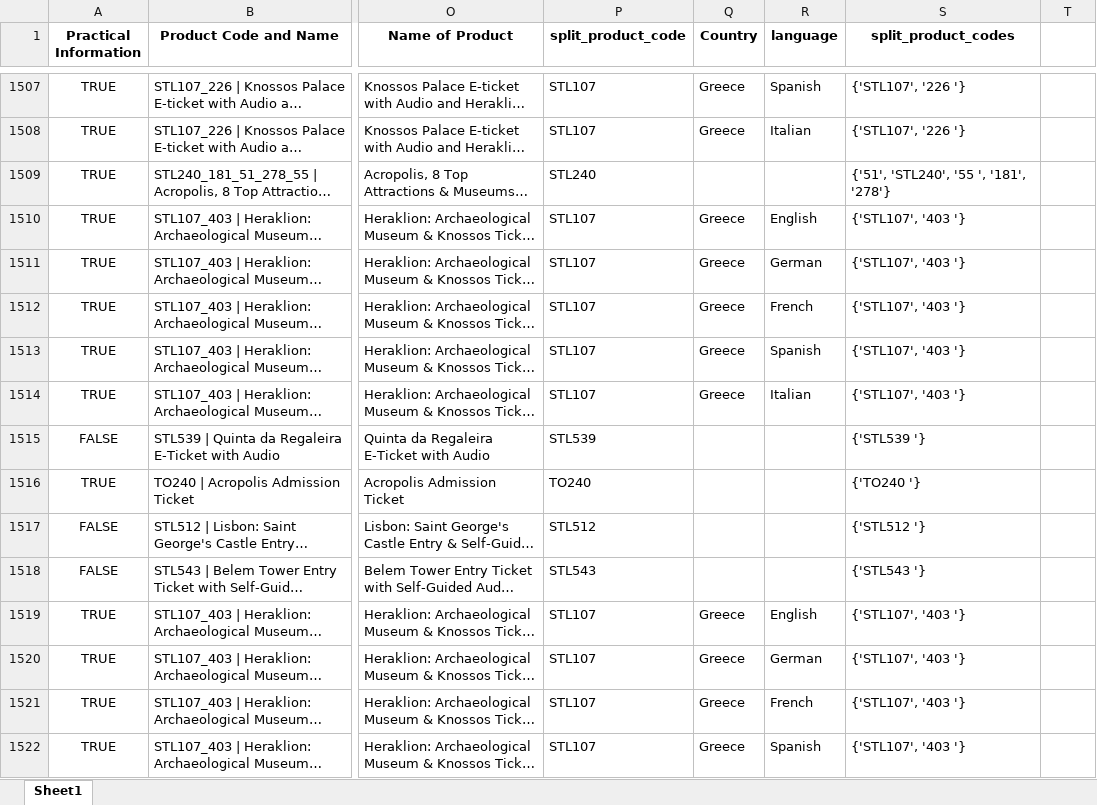
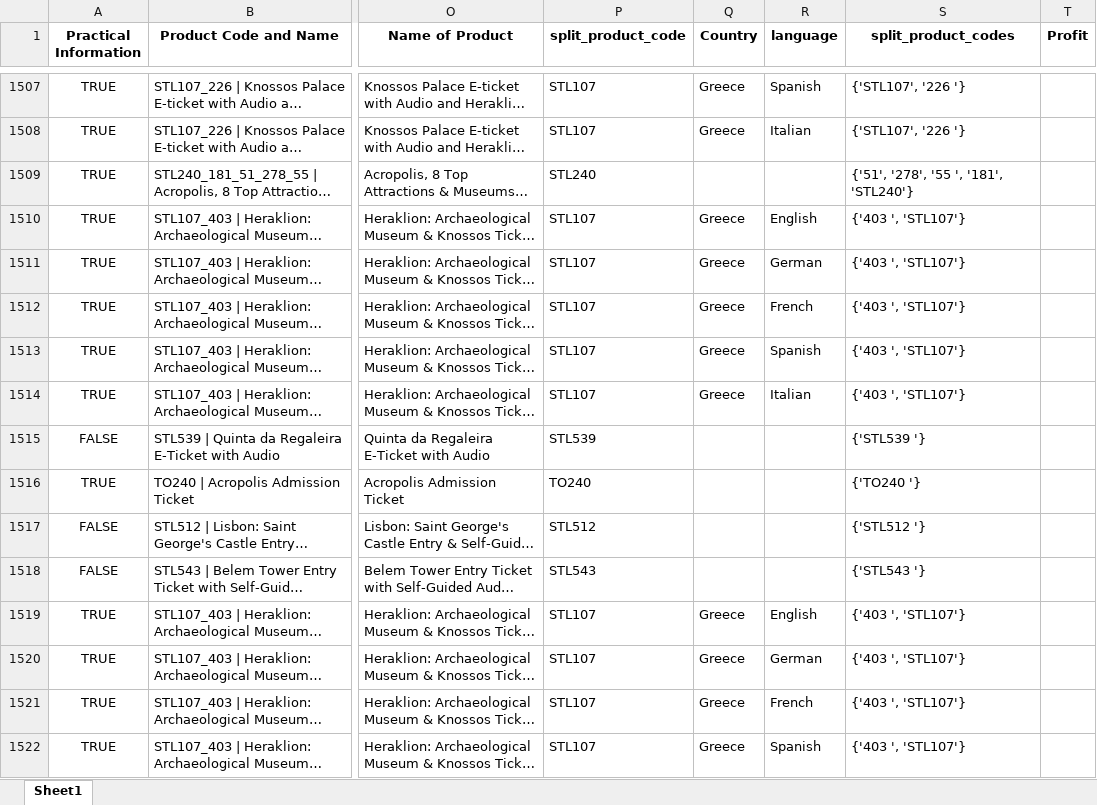
Before and after one commit to steve12512/E-Commerce-Data-Analysis-Project, an Excel workbook: dataframe2.xlsx, sheet Sheet1, drawn as a sheet; only a part is shown, gaps mark what is left out; long unchanged cells end in …; values as stored, in another font and other column widths than the file's, no borders; the diff covers the shown part only; the diff names each change by its address in the sheet, - before the commit and + after, or states it on an @@ line.

```diff
--- a/dataframe2.xlsx (sheet Sheet1)
+++ b/dataframe2.xlsx (sheet Sheet1)
-T1: (empty)
+T1: Profit
-S1509 (split_product_codes): {'51', 'STL240', '55 ', '181', '278'}
+S1509 (split_product_codes): {'51', '278', '55 ', '181', 'STL240'}
-S1510:S1514 (split_product_codes): {'STL107', '403 '}
+S1510:S1514 (split_product_codes): {'403 ', 'STL107'}
-S1519:S1522 (split_product_codes): {'STL107', '403 '}
+S1519:S1522 (split_product_codes): {'403 ', 'STL107'}
```
Also changed, not shown: 859 edited cells elsewhere in this sheet, questions/successful_tour_looks_like.xlsx, questions/tours_go_together.xlsx, 4 other files.
